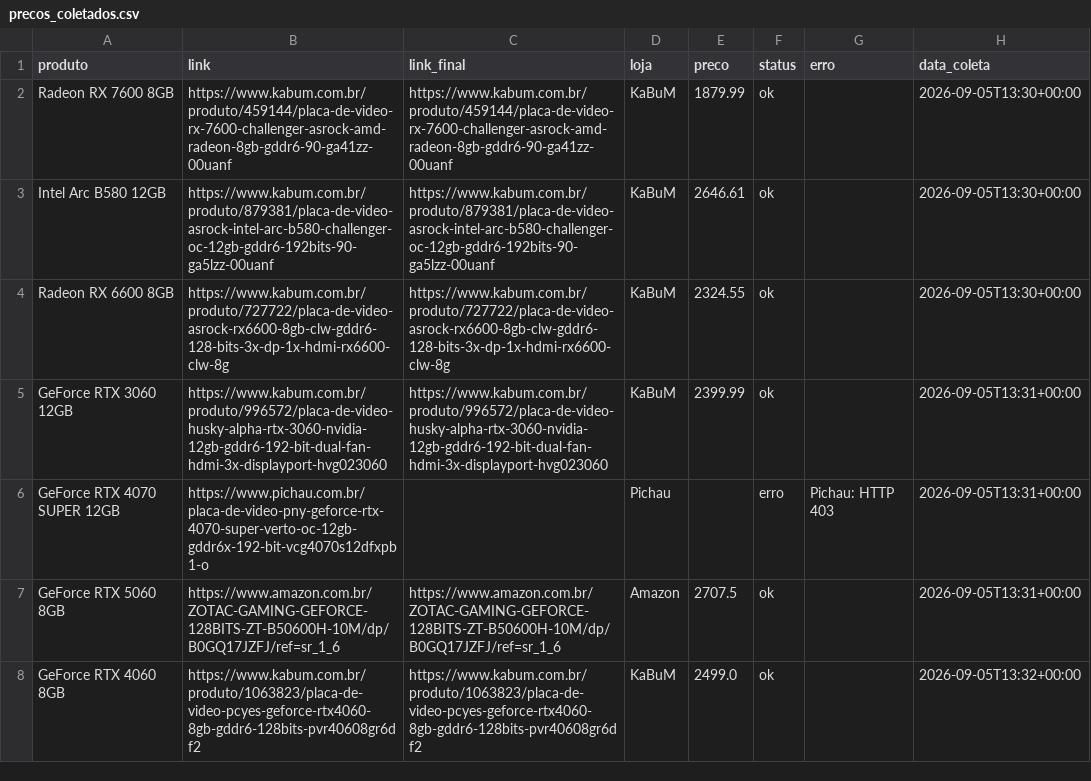
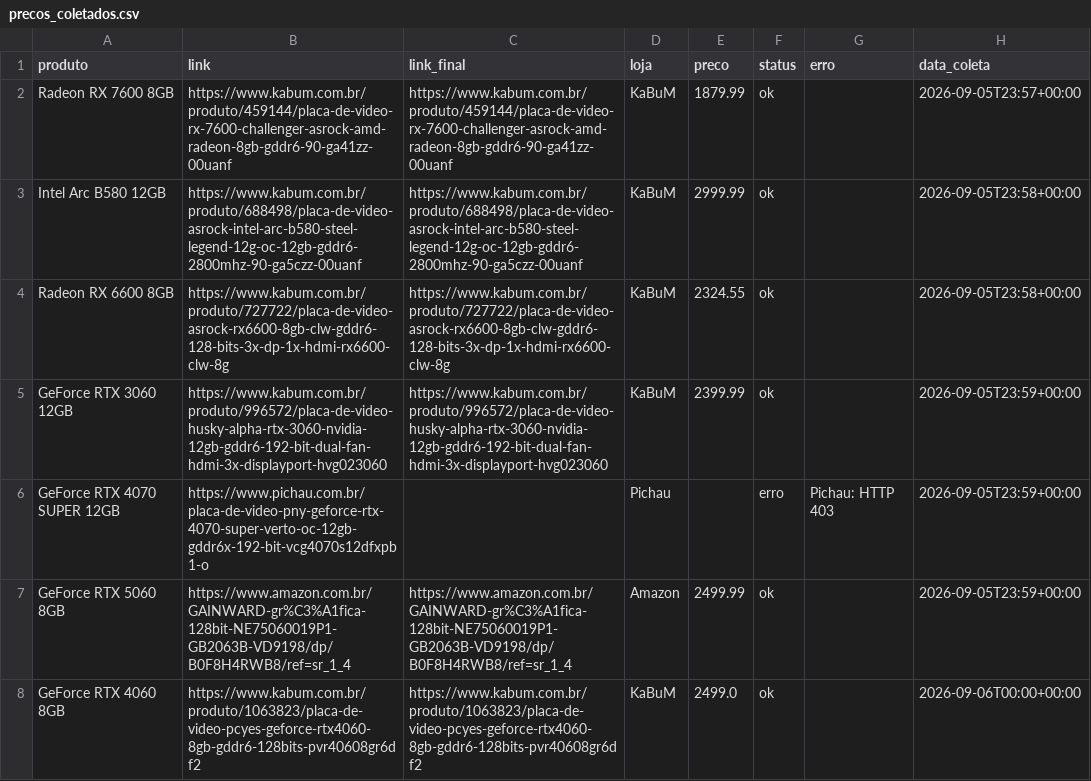
Before and after one commit to fabioconceicao22/radar-gpu-gamer-br, a CSV file: data/precos_coletados.csv, drawn as a sheet.

```diff
--- a/data/precos_coletados.csv
+++ b/data/precos_coletados.csv
@@ -1,8 +1,8 @@
 produto,link,link_final,loja,preco,status,erro,data_coleta
-Radeon RX 7600 8GB,https://www.kabum.com.br/produto/459144/placa-de-video-rx-7600-challenger-asrock-amd-radeon-8gb-gddr6-90-ga41zz-00uanf,https://www.kabum.com.br/produto/459144/placa-de-video-rx-7600-challenger-asrock-amd-radeon-8gb-gddr6-90-ga41zz-00uanf,KaBuM,1879.99,ok,,2026-09-05T13:30+00:00
-Intel Arc B580 12GB,https://www.kabum.com.br/produto/879381/placa-de-video-asrock-intel-arc-b580-challenger-oc-12gb-gddr6-192bits-90-ga5lzz-00uanf,https://www.kabum.com.br/produto/879381/placa-de-video-asrock-intel-arc-b580-challenger-oc-12gb-gddr6-192bits-90-ga5lzz-00uanf,KaBuM,2646.61,ok,,2026-09-05T13:30+00:00
-Radeon RX 6600 8GB,https://www.kabum.com.br/produto/727722/placa-de-video-asrock-rx6600-8gb-clw-gddr6-128-bits-3x-dp-1x-hdmi-rx6600-clw-8g,https://www.kabum.com.br/produto/727722/placa-de-video-asrock-rx6600-8gb-clw-gddr6-128-bits-3x-dp-1x-hdmi-rx6600-clw-8g,KaBuM,2324.55,ok,,2026-09-05T13:30+00:00
-GeForce RTX 3060 12GB,https://www.kabum.com.br/produto/996572/placa-de-video-husky-alpha-rtx-3060-nvidia-12gb-gddr6-192-bit-dual-fan-hdmi-3x-displayport-hvg023060,https://www.kabum.com.br/produto/996572/placa-de-video-husky-alpha-rtx-3060-nvidia-12gb-gddr6-192-bit-dual-fan-hdmi-3x-displayport-hvg023060,KaBuM,2399.99,ok,,2026-09-05T13:31+00:00
-GeForce RTX 4070 SUPER 12GB,https://www.pichau.com.br/placa-de-video-pny-geforce-rtx-4070-super-verto-oc-12gb-gddr6x-192-bit-vcg4070s12dfxpb1-o,,Pichau,,erro,Pichau: HTTP 403,2026-09-05T13:31+00:00
-GeForce RTX 5060 8GB,https://www.amazon.com.br/ZOTAC-GAMING-GEFORCE-128BITS-ZT-B50600H-10M/dp/B0GQ17JZFJ/ref=sr_1_6,https://www.amazon.com.br/ZOTAC-GAMING-GEFORCE-128BITS-ZT-B50600H-10M/dp/B0GQ17JZFJ/ref=sr_1_6,Amazon,2707.5,ok,,2026-09-05T13:31+00:00
-GeForce RTX 4060 8GB,https://www.kabum.com.br/produto/1063823/placa-de-video-pcyes-geforce-rtx4060-8gb-gddr6-128bits-pvr40608gr6df2,https://www.kabum.com.br/produto/1063823/placa-de-video-pcyes-geforce-rtx4060-8gb-gddr6-128bits-pvr40608gr6df2,KaBuM,2499.0,ok,,2026-09-05T13:32+00:00
+Radeon RX 7600 8GB,https://www.kabum.com.br/produto/459144/placa-de-video-rx-7600-challenger-asrock-amd-radeon-8gb-gddr6-90-ga41zz-00uanf,https://www.kabum.com.br/produto/459144/placa-de-video-rx-7600-challenger-asrock-amd-radeon-8gb-gddr6-90-ga41zz-00uanf,KaBuM,1879.99,ok,,2026-09-05T23:57+00:00
+Intel Arc B580 12GB,https://www.kabum.com.br/produto/688498/placa-de-video-asrock-intel-arc-b580-steel-legend-12g-oc-12gb-gddr6-2800mhz-90-ga5czz-00uanf,https://www.kabum.com.br/produto/688498/placa-de-video-asrock-intel-arc-b580-steel-legend-12g-oc-12gb-gddr6-2800mhz-90-ga5czz-00uanf,KaBuM,2999.99,ok,,2026-09-05T23:58+00:00
+Radeon RX 6600 8GB,https://www.kabum.com.br/produto/727722/placa-de-video-asrock-rx6600-8gb-clw-gddr6-128-bits-3x-dp-1x-hdmi-rx6600-clw-8g,https://www.kabum.com.br/produto/727722/placa-de-video-asrock-rx6600-8gb-clw-gddr6-128-bits-3x-dp-1x-hdmi-rx6600-clw-8g,KaBuM,2324.55,ok,,2026-09-05T23:58+00:00
+GeForce RTX 3060 12GB,https://www.kabum.com.br/produto/996572/placa-de-video-husky-alpha-rtx-3060-nvidia-12gb-gddr6-192-bit-dual-fan-hdmi-3x-displayport-hvg023060,https://www.kabum.com.br/produto/996572/placa-de-video-husky-alpha-rtx-3060-nvidia-12gb-gddr6-192-bit-dual-fan-hdmi-3x-displayport-hvg023060,KaBuM,2399.99,ok,,2026-09-05T23:59+00:00
+GeForce RTX 4070 SUPER 12GB,https://www.pichau.com.br/placa-de-video-pny-geforce-rtx-4070-super-verto-oc-12gb-gddr6x-192-bit-vcg4070s12dfxpb1-o,,Pichau,,erro,Pichau: HTTP 403,2026-09-05T23:59+00:00
+GeForce RTX 5060 8GB,https://www.amazon.com.br/GAINWARD-gr%C3%A1fica-128bit-NE75060019P1-GB2063B-VD9198/dp/B0F8H4RWB8/ref=sr_1_4,https://www.amazon.com.br/GAINWARD-gr%C3%A1fica-128bit-NE75060019P1-GB2063B-VD9198/dp/B0F8H4RWB8/ref=sr_1_4,Amazon,2499.99,ok,,2026-09-05T23:59+00:00
+GeForce RTX 4060 8GB,https://www.kabum.com.br/produto/1063823/placa-de-video-pcyes-geforce-rtx4060-8gb-gddr6-128bits-pvr40608gr6df2,https://www.kabum.com.br/produto/1063823/placa-de-video-pcyes-geforce-rtx4060-8gb-gddr6-128bits-pvr40608gr6df2,KaBuM,2499.0,ok,,2026-09-06T00:00+00:00
```
